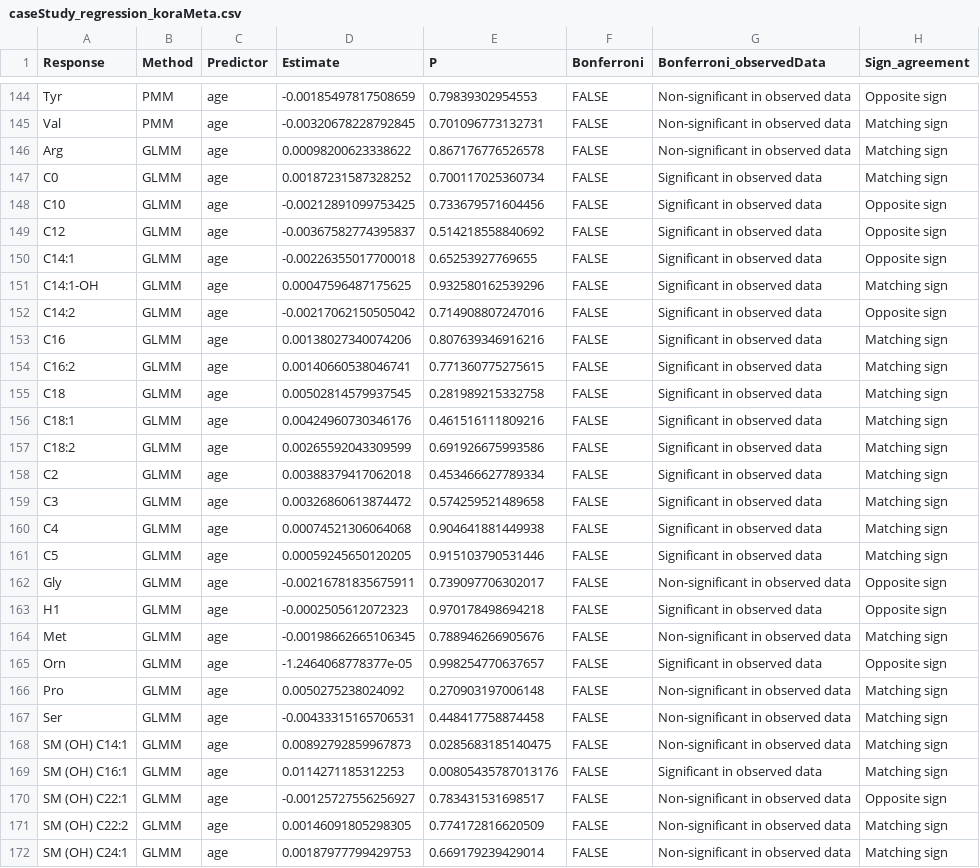
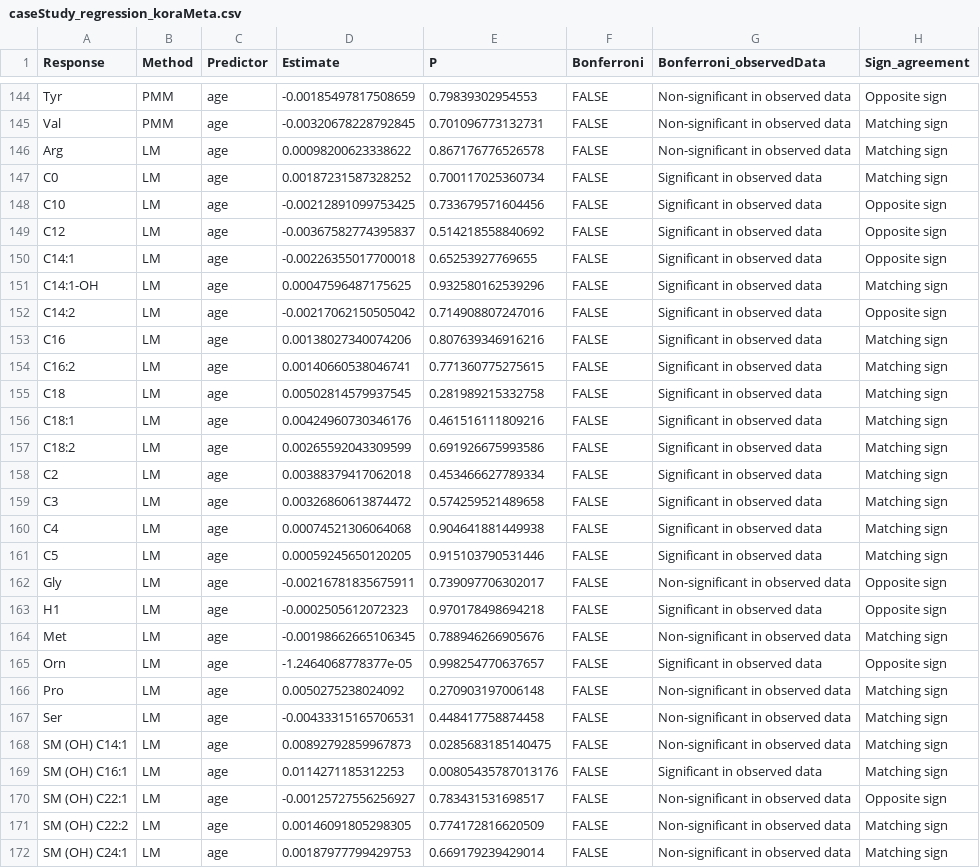
Before and after one commit to HAN-Siyu/LEOPARD, a CSV file: data/plotData/caseStudy_regression_koraMeta.csv, drawn as a sheet; only a part is shown, gaps mark what is left out; the diff covers the shown part only; the diff names each change by its address in the sheet, - before the commit and + after, or states it on an @@ line.

```diff
--- a/data/plotData/caseStudy_regression_koraMeta.csv
+++ b/data/plotData/caseStudy_regression_koraMeta.csv
-B146:B172 (Method): GLMM
+B146:B172 (Method): LM
```
Also changed, not shown: 9 edited cells elsewhere in this file, data/plotData/caseStudy_regression_koraMulti.csv.
